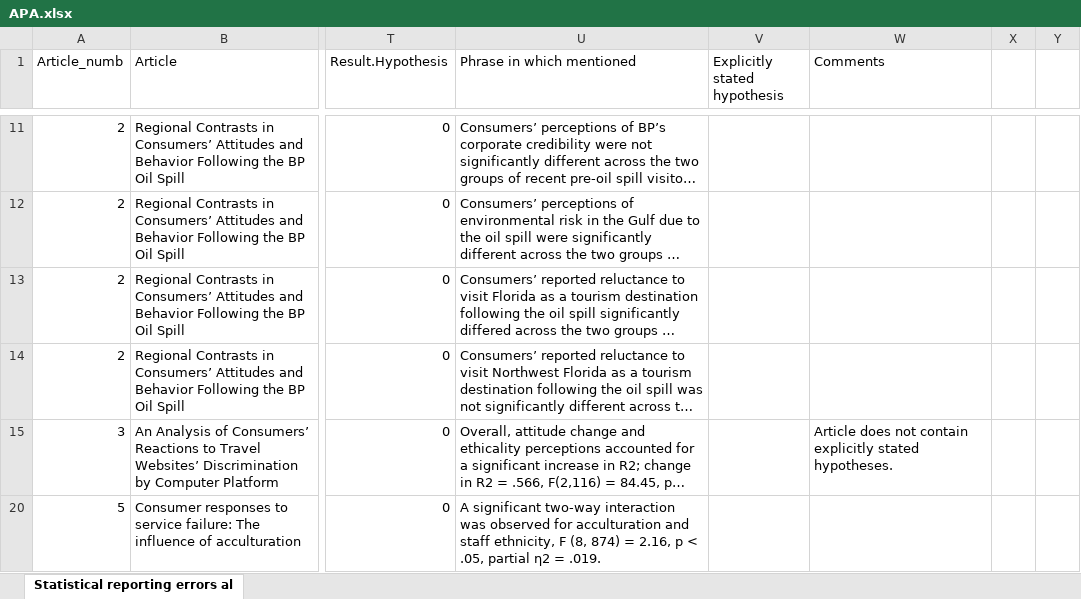
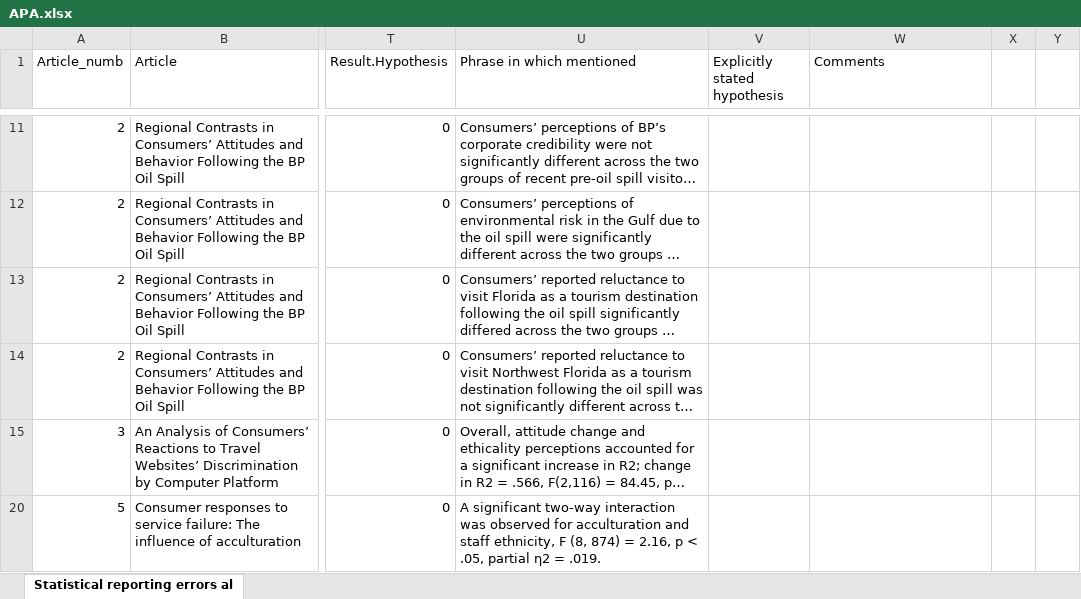
Before and after one commit to ecj94/thesis, an Excel workbook: Data sets/APA/APA.xlsx, sheet Statistical reporting errors al, drawn as a sheet; only a part is shown, gaps mark what is left out; long unchanged cells end in …; values as stored, in another font and other column widths than the file's, no borders; the diff covers the shown part only; the diff names each change by its address in the sheet, - before the commit and + after, or states it on an @@ line.

Commit message:
removing info article level
Removed information on whether there were explicitly stated hypotheses at the article level.

```diff
--- a/Data sets/APA/APA.xlsx (sheet Statistical reporting errors al)
+++ b/Data sets/APA/APA.xlsx (sheet Statistical reporting errors al)
-W15 (Comments): Article does not contain explicitly stated hypotheses.
+W15 (Comments): (empty)
```
Also changed, not shown: 35 edited cells elsewhere in this sheet.
